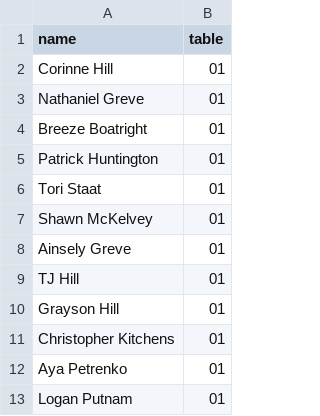
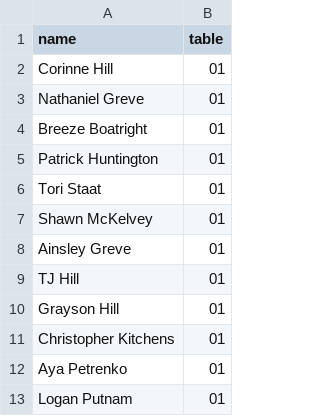
Before and after one commit to nmgreve/seating, a CSV file: data/seating.csv, drawn as a sheet; only a part is shown.

```diff
--- a/data/seating.csv
+++ b/data/seating.csv
@@ -7,3 +7,3 @@ Tori Staat,01
 Shawn McKelvey,01
-Ainsely Greve,01
+Ainsley Greve,01
 TJ Hill,01
```
Also changed, not shown: 2 other files.
